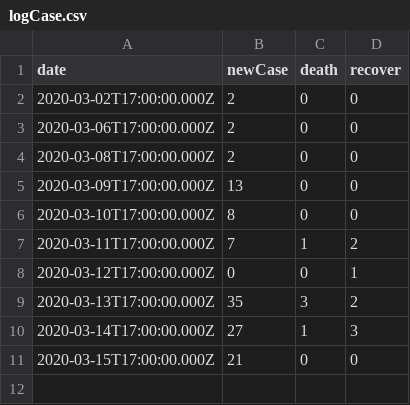
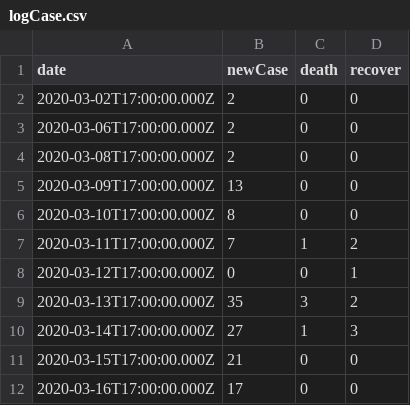
Before and after one commit to andikapradanaarif/crdid, a CSV file: public/data/logCase.csv, drawn as a sheet; the diff names each change by its address in the sheet, - before the commit and + after, or states it on an @@ line.

```diff
--- a/public/data/logCase.csv
+++ b/public/data/logCase.csv
+row 12: 2020-03-16T17:00:00.000Z | 17 | 0 | 0
```
Also changed, not shown: public/data/patient.csv, 6 other files.
